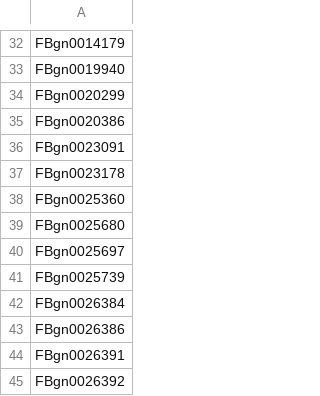
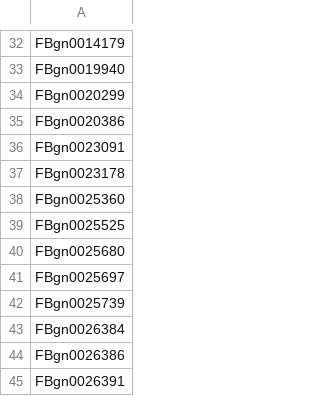
Before and after one commit to FlyBase/flybase-ontology-scripts, a CSV file: flybase_import_generator/FBgns.csv, drawn as a sheet; only a part is shown, gaps mark what is left out; the shorter side is filled out with more unchanged rows.

Commit message:
added one FBgn

```diff
--- a/flybase_import_generator/FBgns.csv
+++ b/flybase_import_generator/FBgns.csv
@@ -38,2 +38,3 @@ FBgn0023178
 FBgn0025360
+FBgn0025525
 FBgn0025680
```
Also changed, not shown: 1 other file.
